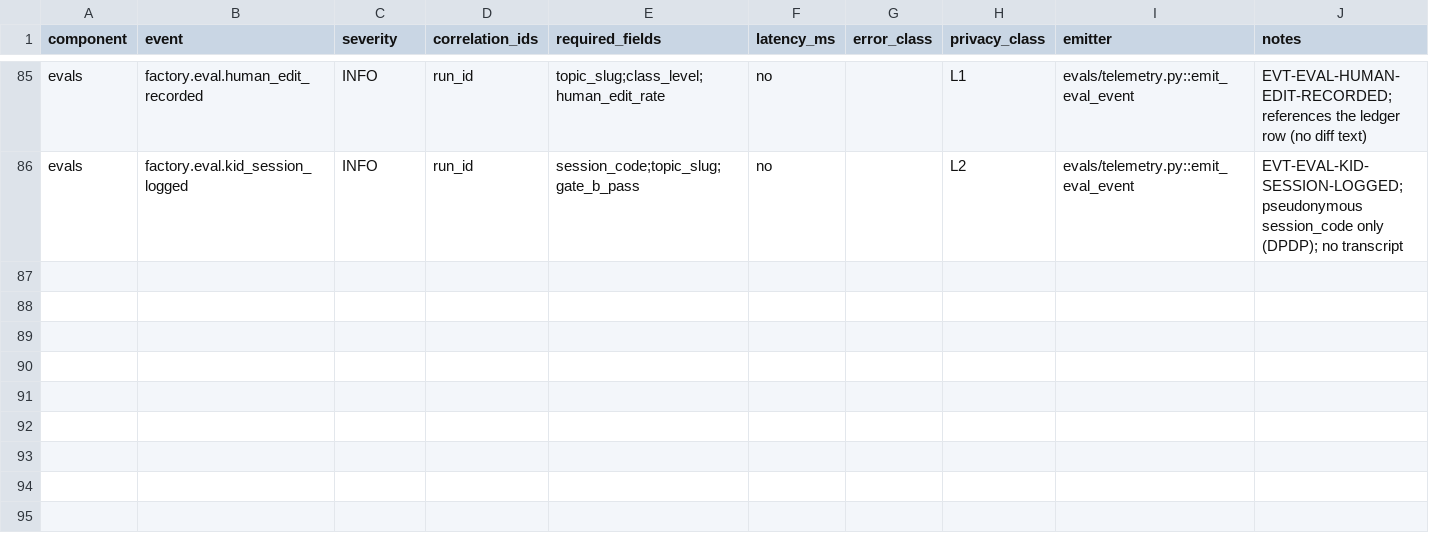
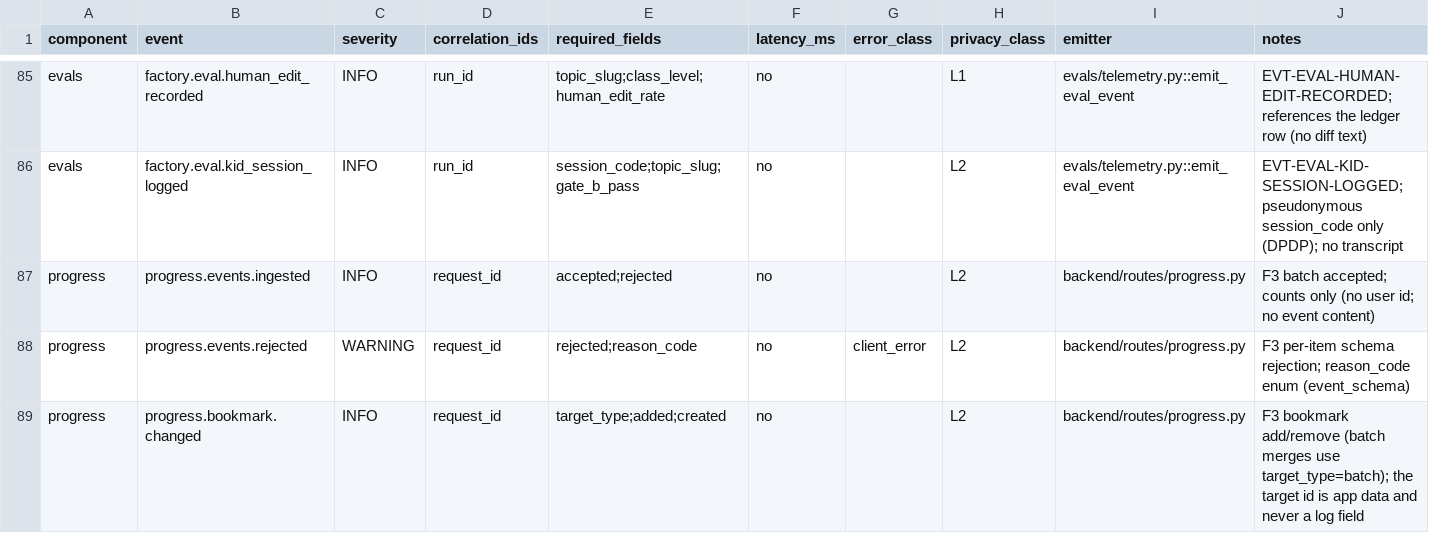
Before and after one commit to architgore050/zivon, a CSV file: docs/specs/observability/instrumentation-map.csv, drawn as a sheet; only a part is shown, gaps mark what is left out; the diff names each change by its address in the sheet, - before the commit and + after, or states it on an @@ line.

Commit message:
feat(web): dashboard and progress foundation (W3 F3)
Real progress APIs + SSR dashboard/progress/bookmarks behind the F0C guard:
bounded progress events with per-item validation and no free text, summary/
chapter aggregation with five transparent states and a 7-day rhythm, and
idempotent bookmark CRUD. The F4 local store merges into the account via a
same-origin island that keeps the device copy and reports failure honestly.

Honest dashboard (continue, today, map snapshot, recent activity, quick
actions only for live routes), class-chapter-concept progress map with
published rules, saved-sections page, Field Notes §1-§9 styling, 360 px layout
tests, and the dashboard/progress contract + state matrix + event rows.

Also removes the stale class-9-motion entry from the F0 catalogue fixture
(dead link in the cluster fallback) and updates its catalog test.

```diff
--- a/docs/specs/observability/instrumentation-map.csv
+++ b/docs/specs/observability/instrumentation-map.csv
+row 87: progress | progress.events.ingested | INFO | request_id | accepted;rejected | no |  | L2 | backend/routes/progress.py | F3 batch accepted; counts only (no user id; no event content)
+row 88: progress | progress.events.rejected | WARNING | request_id | rejected;reason_code | no | client_error | L2 | backend/routes/progress.py | F3 per-item schema rejection; reason_code enum (event_schema)
+row 89: progress | progress.bookmark.changed | INFO | request_id | target_type;added;created | no |  | L2 | backend/routes/progress.py | F3 bookmark add/remove (batch merges use target_type=batch); the target id is app data and never a log field
```
Also changed, not shown: 33 other files.
